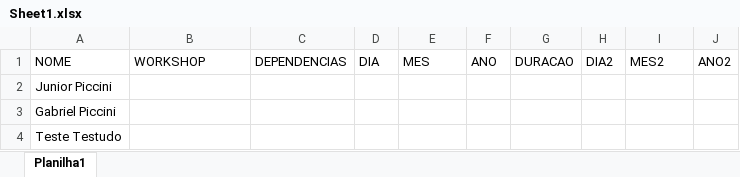
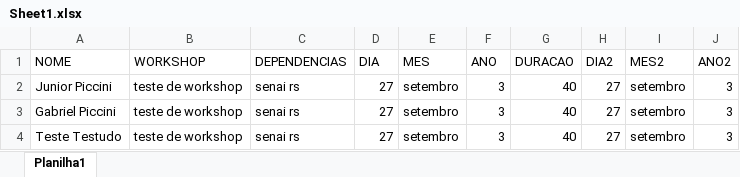
Before and after one commit to ClemarPiccini/Gerador_de_Certificados, an Excel workbook: Sheet1.xlsx, sheet Planilha1, drawn as a sheet; values as stored, in another font and other column widths than the file's, no borders; the diff names each change by its address in the sheet, - before the commit and + after, or states it on an @@ line.

```diff
--- a/Sheet1.xlsx (sheet Planilha1)
+++ b/Sheet1.xlsx (sheet Planilha1)
-B2:B4 (WORKSHOP): (empty)
+B2:B4 (WORKSHOP): teste de workshop
-C2:C4 (DEPENDENCIAS): (empty)
+C2:C4 (DEPENDENCIAS): senai rs
-D2:D4 (DIA): (empty)
+D2:D4 (DIA): 27
-E2:E4 (MES): (empty)
+E2:E4 (MES): setembro
-F2:F4 (ANO): (empty)
+F2:F4 (ANO): 3
-G2:G4 (DURACAO): (empty)
+G2:G4 (DURACAO): 40
-H2:H4 (DIA2): (empty)
+H2:H4 (DIA2): 27
-I2:I4 (MES2): (empty)
+I2:I4 (MES2): setembro
-J2:J4 (ANO2): (empty)
+J2:J4 (ANO2): 3
```
Also changed, not shown: 2 other files.
